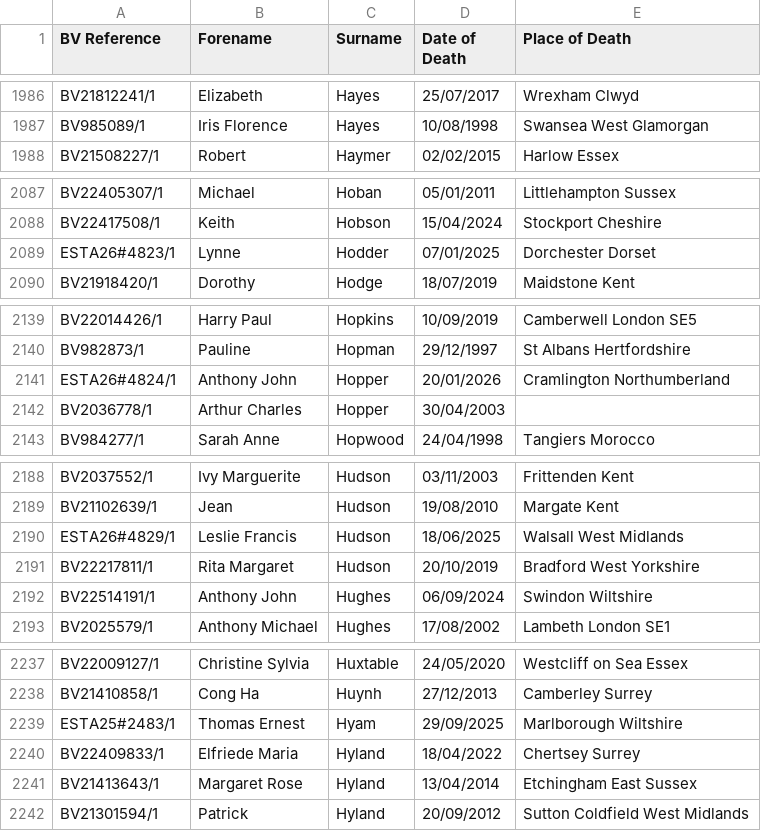
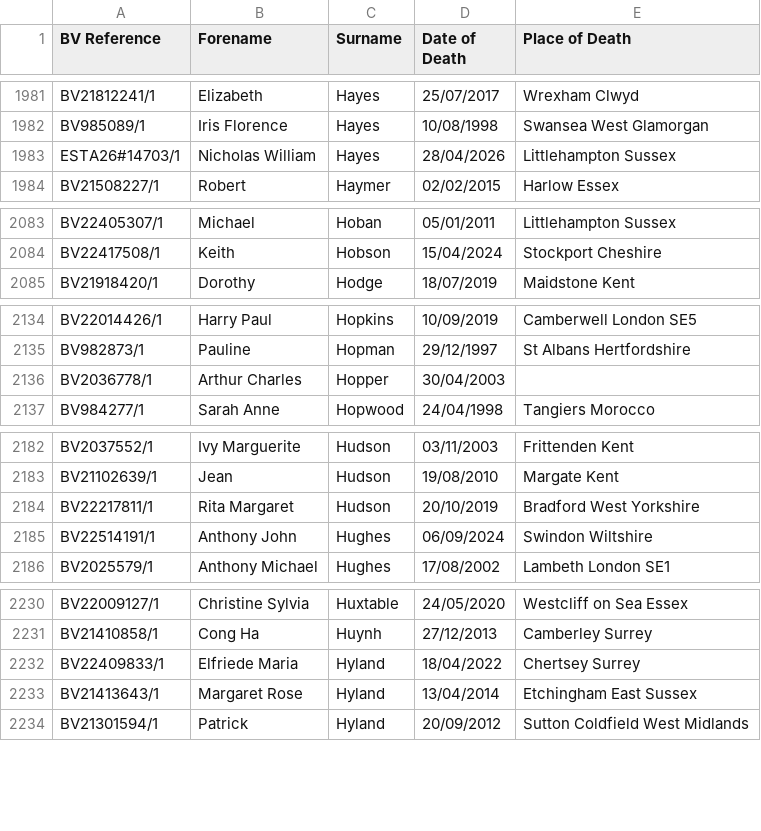
Before and after one commit to FWLPython/bv-moniter, a CSV file: bv_saved_list.csv, drawn as a sheet; only a part is shown, gaps mark what is left out; removed rows and columns are numbered as before the commit, all else as after; the diff covers the shown part only; the diff names each change by its address in the sheet, - before the commit and + after, or states it on an @@ line.

```diff
--- a/bv_saved_list.csv
+++ b/bv_saved_list.csv
+row 1983: ESTA26#14703/1 | Nicholas William | Hayes | 28/04/2026 | Littlehampton Sussex
-row 2089: ESTA26#4823/1 | Lynne | Hodder | 07/01/2025 | Dorchester Dorset
-row 2141: ESTA26#4824/1 | Anthony John | Hopper | 20/01/2026 | Cramlington Northumberland
-row 2190: ESTA26#4829/1 | Leslie Francis | Hudson | 18/06/2025 | Walsall West Midlands
-row 2239: ESTA25#2483/1 | Thomas Ernest | Hyam | 29/09/2025 | Marlborough Wiltshire
```
Also changed, not shown: 2 added rows and 16 removed rows elsewhere in this file, 1 other file.
